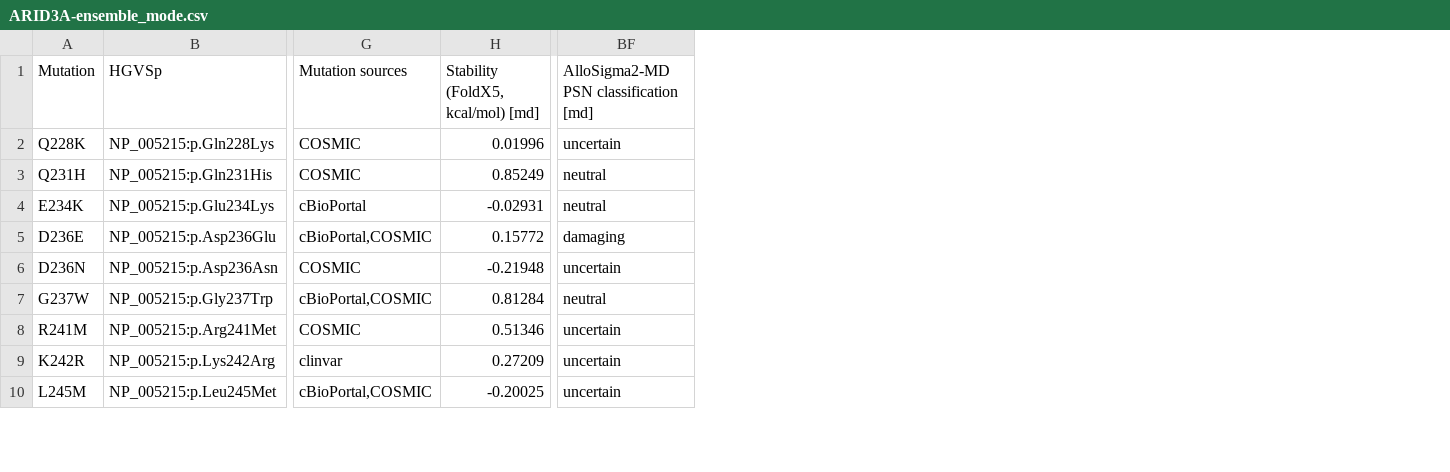
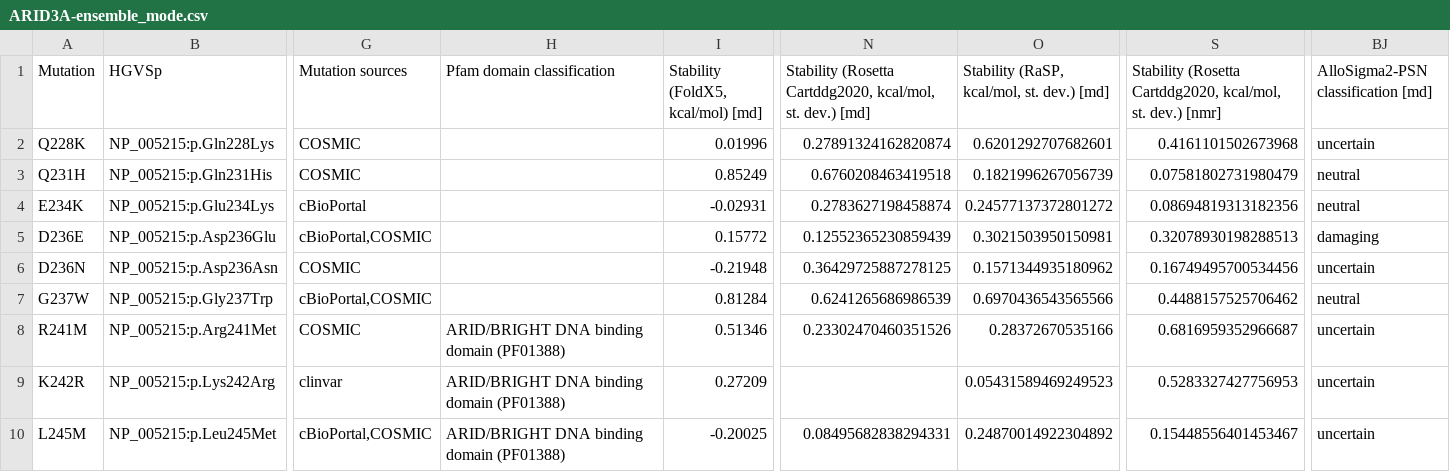
Before and after one commit to ELELAB/MAVISp, a CSV file: test_data/mavisp_web_server/ensemble_mode/dataset_tables/ARID3A-ensemble_mode.csv, drawn as a sheet; only a part is shown, gaps mark what is left out; addresses are those after the commit; the diff names each change by its address in the sheet, - before the commit and + after, or states it on an @@ line.

```diff
--- a/test_data/mavisp_web_server/ensemble_mode/dataset_tables/ARID3A-ensemble_mode.csv
+++ b/test_data/mavisp_web_server/ensemble_mode/dataset_tables/ARID3A-ensemble_mode.csv
+column H (Pfam domain classification), rows 8-10: all ARID/BRIGHT DNA binding domain (PF01388)
+column N, rows 1-10: Stability (Rosetta Cartddg2020, kcal/mol, st. dev.) [md] | 0.27891324162820874 | 0.6760208463419518 | 0.2783627198458874 | 0.12552365230859439 | 0.36429725887278125 | 0.6241265686986539 | 0.23302470460351526 |  | 0.08495682838294331
+column O, rows 1-10: Stability (RaSP, kcal/mol, st. dev.) [md] | 0.6201292707682601 | 0.1821996267056739 | 0.24577137372801272 | 0.3021503950150981 | 0.1571344935180962 | 0.6970436543565566 | 0.28372670535166 | 0.05431589469249523 | 0.24870014922304892
+column S, rows 1-10: Stability (Rosetta Cartddg2020, kcal/mol, st. dev.) [nmr] | 0.4161101502673968 | 0.07581802731980479 | 0.08694819313182356 | 0.32078930198288513 | 0.16749495700534456 | 0.4488157525706462 | 0.6816959352966687 | 0.5283327427756953 | 0.15448556401453467
-BJ1: AlloSigma2-MD PSN classification [md]
+BJ1: AlloSigma2-PSN classification [md]
```
Also changed, not shown: 1 other file.
